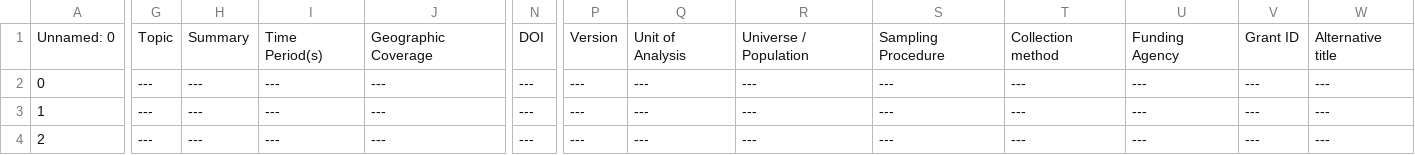
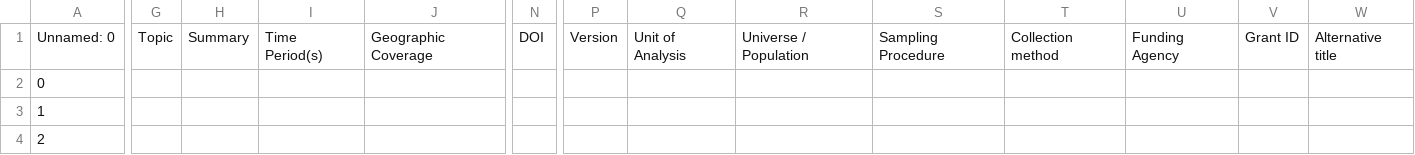
Before and after one commit to wyoichiro1125/kakouzou_sample, a TSV file: html/data.tsv, drawn as a sheet; only a part is shown, gaps mark what is left out; the diff covers the shown part only; the diff names each change by its address in the sheet, - before the commit and + after, or states it on an @@ line.

```diff
--- a/html/data.tsv
+++ b/html/data.tsv
-G2:G4: ---
+G2:G4: (empty)
-H2:H4: ---
+H2:H4: (empty)
-I2:I4: ---
+I2:I4: (empty)
-J2:J4: ---
+J2:J4: (empty)
-N2:N4: ---
+N2:N4: (empty)
-P2:P4: ---
+P2:P4: (empty)
-Q2:Q4: ---
+Q2:Q4: (empty)
-R2:R4: ---
+R2:R4: (empty)
-S2:S4: ---
+S2:S4: (empty)
-T2:T4: ---
+T2:T4: (empty)
-U2:U4: ---
+U2:U4: (empty)
-V2:V4: ---
+V2:V4: (empty)
-W2:W4: ---
+W2:W4: (empty)
```
Also changed, not shown: 21 edited cells elsewhere in this file, 1 other file.
